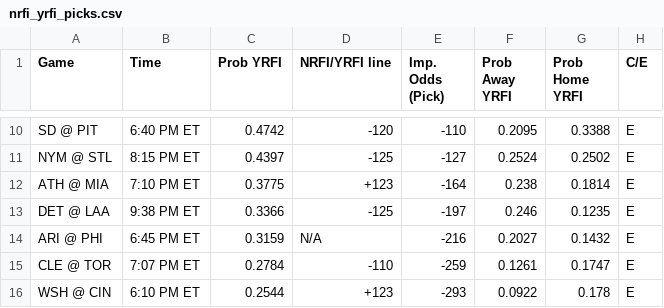
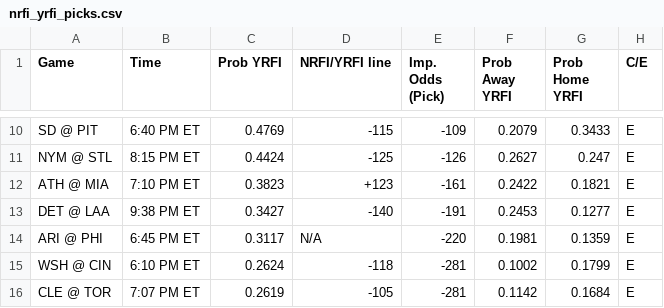
Before and after one commit to bena618/BBSFrontend, a CSV file: model_outputs/nrfi_yrfi_picks.csv, drawn as a sheet; only a part is shown, gaps mark what is left out; removed rows and columns are numbered as before the commit, all else as after; the diff covers the shown part only; the diff names each change by its address in the sheet, - before the commit and + after, or states it on an @@ line.

Commit message:
Update nrfi_yrfi_picks.csv and f5_picks.csv from MLB_Models workflow

```diff
--- a/model_outputs/nrfi_yrfi_picks.csv
+++ b/model_outputs/nrfi_yrfi_picks.csv
-C10 (Prob YRFI): 0.4742
+C10 (Prob YRFI): 0.4769
-D10 (NRFI/YRFI line): -120
+D10 (NRFI/YRFI line): -115
-E10 (Imp. Odds (Pick)): -110
+E10 (Imp. Odds (Pick)): -109
-F10 (Prob Away YRFI): 0.2095
+F10 (Prob Away YRFI): 0.2079
-G10 (Prob Home YRFI): 0.3388
+G10 (Prob Home YRFI): 0.3433
-C11 (Prob YRFI): 0.4397
+C11 (Prob YRFI): 0.4424
-E11 (Imp. Odds (Pick)): -127
+E11 (Imp. Odds (Pick)): -126
-F11 (Prob Away YRFI): 0.2524
+F11 (Prob Away YRFI): 0.2627
-G11 (Prob Home YRFI): 0.2502
+G11 (Prob Home YRFI): 0.247
-C12 (Prob YRFI): 0.3775
+C12 (Prob YRFI): 0.3823
-E12 (Imp. Odds (Pick)): -164
+E12 (Imp. Odds (Pick)): -161
-F12 (Prob Away YRFI): 0.238
+F12 (Prob Away YRFI): 0.2422
-G12 (Prob Home YRFI): 0.1814
+G12 (Prob Home YRFI): 0.1821
-C13 (Prob YRFI): 0.3366
+C13 (Prob YRFI): 0.3427
-D13 (NRFI/YRFI line): -125
+D13 (NRFI/YRFI line): -140
-E13 (Imp. Odds (Pick)): -197
+E13 (Imp. Odds (Pick)): -191
-F13 (Prob Away YRFI): 0.246
+F13 (Prob Away YRFI): 0.2453
-G13 (Prob Home YRFI): 0.1235
+G13 (Prob Home YRFI): 0.1277
-C14 (Prob YRFI): 0.3159
+C14 (Prob YRFI): 0.3117
-E14 (Imp. Odds (Pick)): -216
+E14 (Imp. Odds (Pick)): -220
-F14 (Prob Away YRFI): 0.2027
+F14 (Prob Away YRFI): 0.1981
-G14 (Prob Home YRFI): 0.1432
+G14 (Prob Home YRFI): 0.1359
-row 15: CLE @ TOR | 7:07 PM ET | 0.2784 | -110 | -259 | 0.1261 | 0.1747 | E
-C15 (Prob YRFI): 0.2544
+C15 (Prob YRFI): 0.2624
-D15 (NRFI/YRFI line): +123
+D15 (NRFI/YRFI line): -118
-E15 (Imp. Odds (Pick)): -293
+E15 (Imp. Odds (Pick)): -281
-F15 (Prob Away YRFI): 0.0922
+F15 (Prob Away YRFI): 0.1002
-G15 (Prob Home YRFI): 0.178
+G15 (Prob Home YRFI): 0.1799
+row 16: CLE @ TOR | 7:07 PM ET | 0.2619 | -105 | -281 | 0.1142 | 0.1684 | E
```
Also changed, not shown: 1 added row, 1 removed row and 27 edited cells elsewhere in this file, model_outputs/f5_picks.csv.
